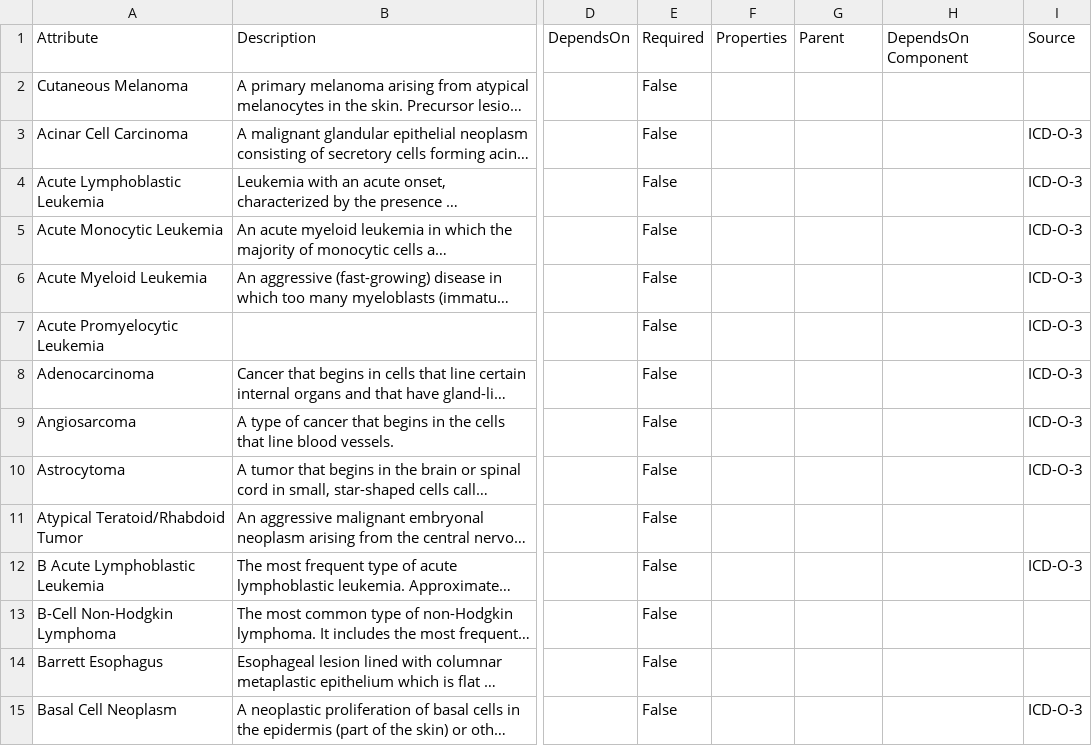
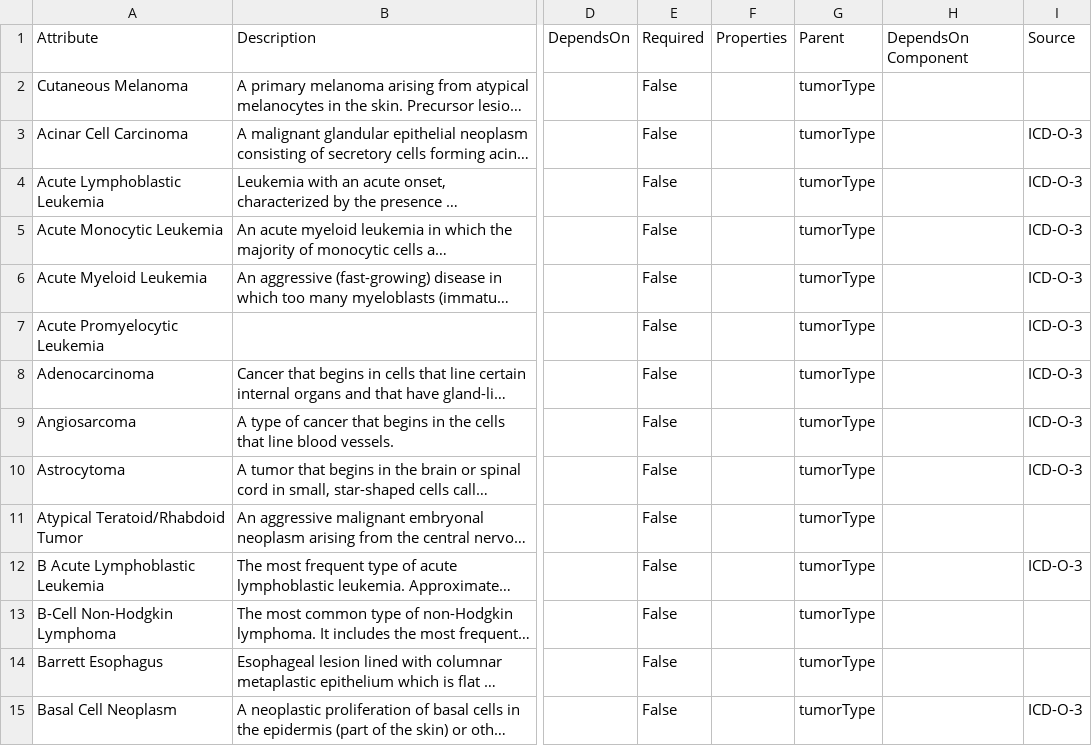
Before and after one commit to mc2-center/data-models, a CSV file: modules/shared/tumorType.csv, drawn as a sheet; only a part is shown, gaps mark what is left out; long unchanged cells end in …; the diff covers the shown part only; the diff names each change by its address in the sheet, - before the commit and + after, or states it on an @@ line.

```diff
--- a/modules/shared/tumorType.csv
+++ b/modules/shared/tumorType.csv
-G2:G15: (empty)
+G2:G15: tumorType
```
Also changed, not shown: 169 edited cells elsewhere in this file, modules/grant/grant_number.csv, modules/shared/assay.csv, 28 other files.
